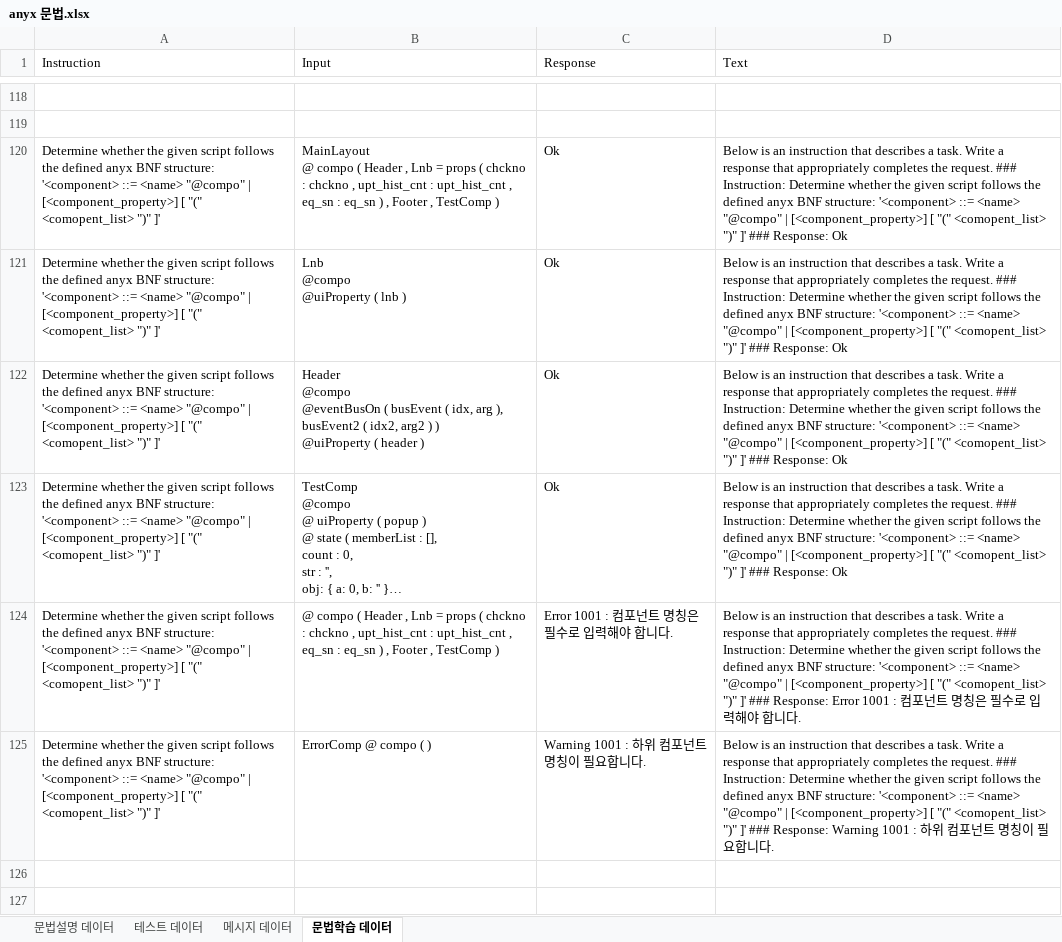
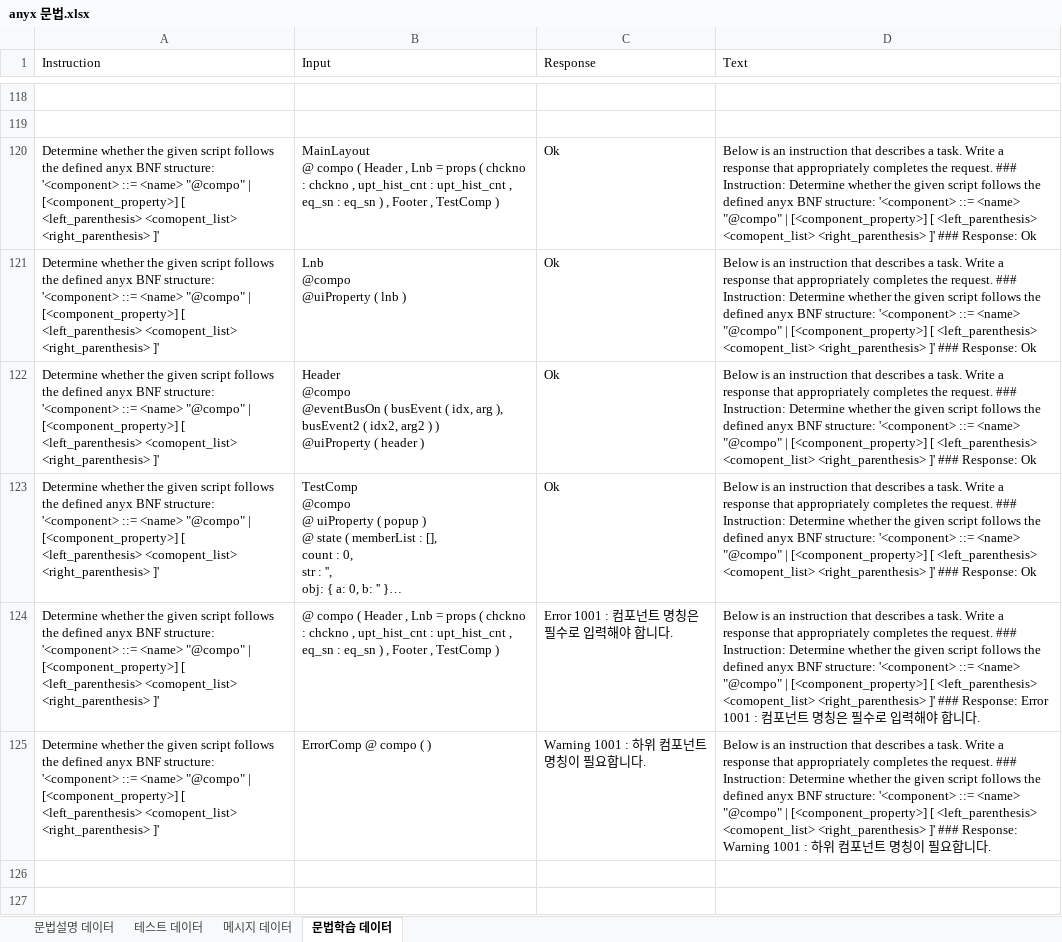
Before and after one commit to happy7dean/datas, an Excel workbook: anyx 문법.xlsx, sheet 문법학습 데이터, drawn as a sheet; only a part is shown, gaps mark what is left out; long unchanged cells end in …; values as stored, in another font and other column widths than the file's, no borders; the diff names each change by its address in the sheet, - before the commit and + after, or states it on an @@ line.

```diff
--- a/anyx 문법.xlsx (sheet 문법학습 데이터)
+++ b/anyx 문법.xlsx (sheet 문법학습 데이터)
-A120:A125 (Instruction): …[<component_property>] [ "(" <comopent_list> ")" ]'
+A120:A125 (Instruction): …[<component_property>] [ <left_parenthesis> <comopent_list> <right_parenthesis> ]'
-D120:D123 (Text): …[<component_property>] [ "(" <comopent_list> ")" ]' ###…
+D120:D123 (Text): …[<component_property>] [ <left_parenthesis> <comopent_list> <right_parenthesis> ]' ###…
-D124 (Text): …[<component_property>] [ "(" <comopent_list> ")" ]' ###…
+D124 (Text): …[<component_property>] [ <left_parenthesis> <comopent_list> <right_parenthesis> ]' ###…
-D125 (Text): …[<component_property>] [ "(" <comopent_list> ")" ]' ###…
+D125 (Text): …[<component_property>] [ <left_parenthesis> <comopent_list> <right_parenthesis> ]' ###…
```
Also changed, not shown: sheet 문법설명 데이터, sheet 테스트 데이터, 2 other files.
